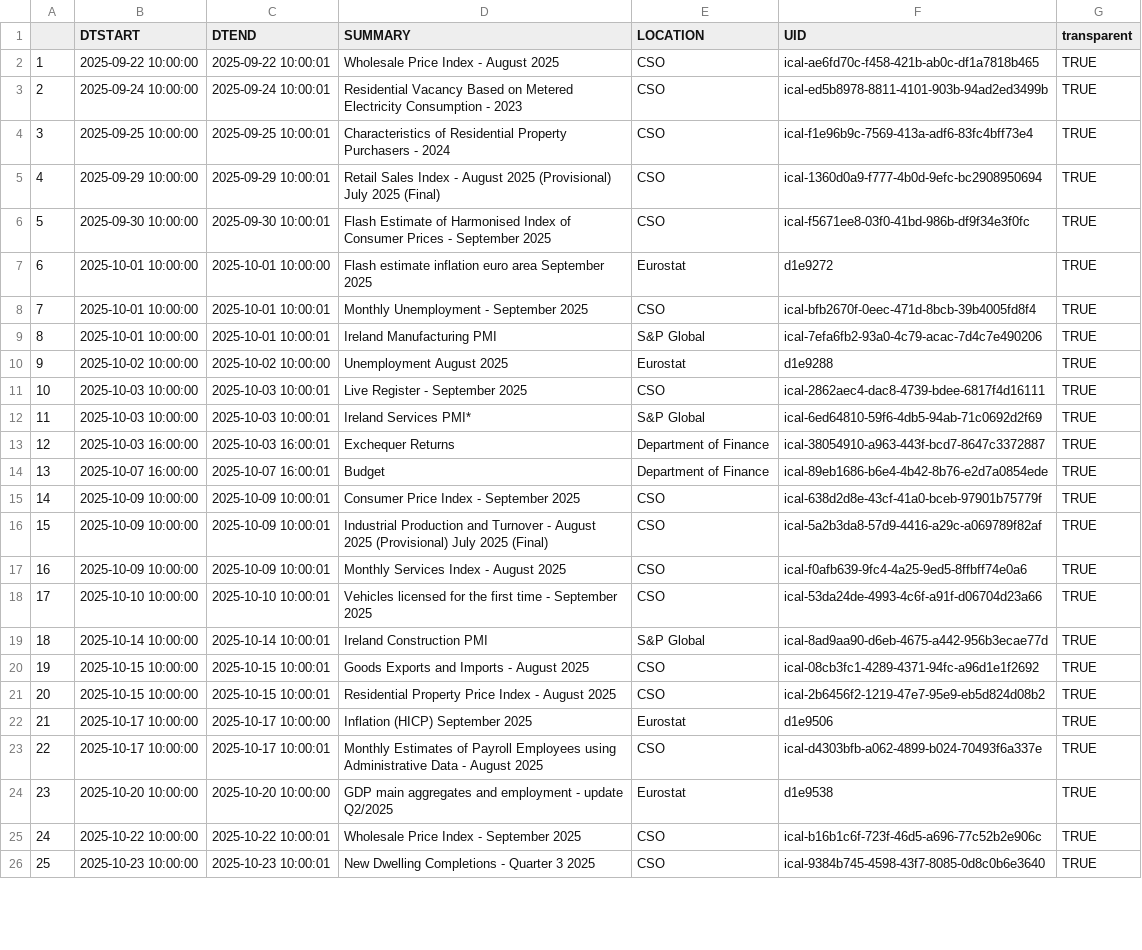
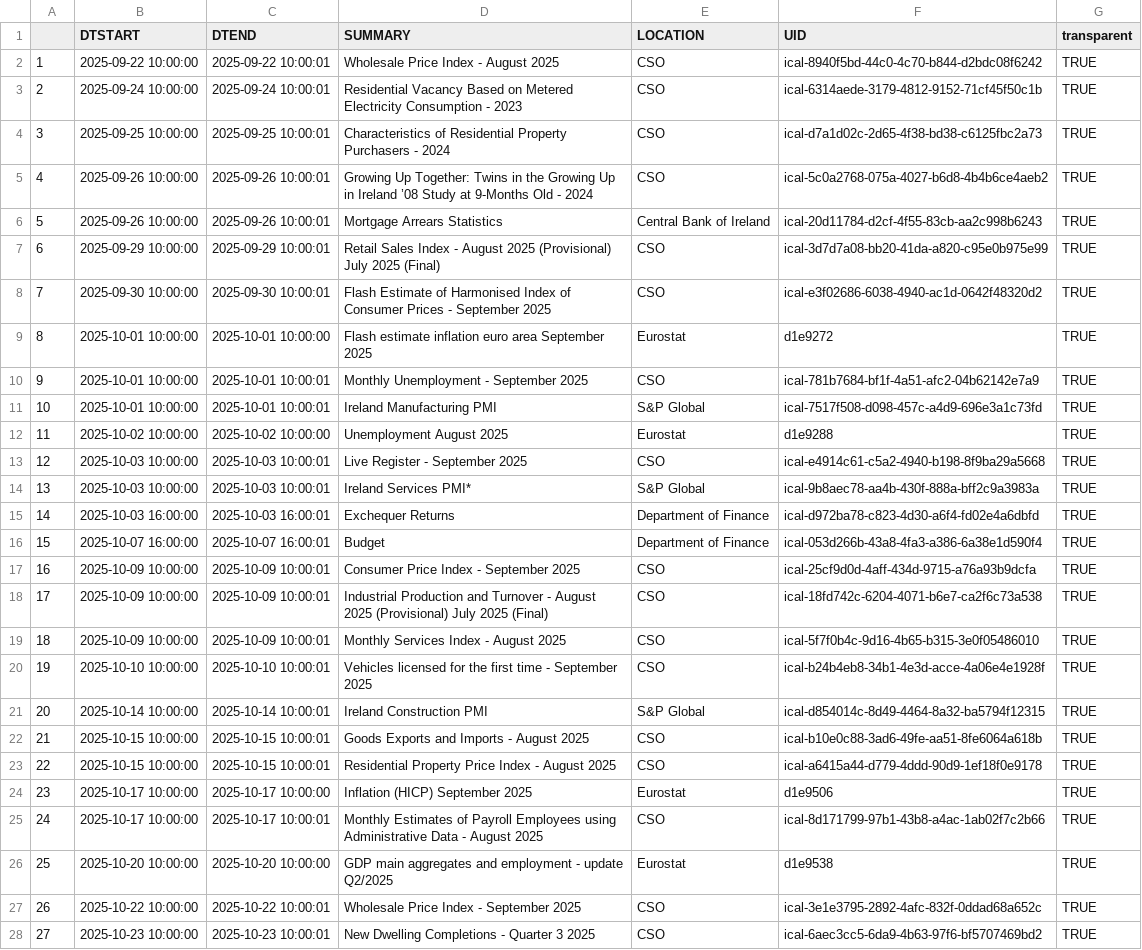
Before and after one commit to mflanagan201/gcal_auto, a CSV file: ECON_CAL.CSV, drawn as a sheet; only a part is shown; addresses are those after the commit; the diff covers the shown part only; the diff names each change by its address in the sheet, - before the commit and + after, or states it on an @@ line.

Commit message:
Add econ_cal.csv

```diff
--- a/ECON_CAL.CSV
+++ b/ECON_CAL.CSV
-F2 (UID): ical-ae6fd70c-f458-421b-ab0c-df1a7818b465
+F2 (UID): ical-8940f5bd-44c0-4c70-b844-d2bdc08f6242
-F3 (UID): ical-ed5b8978-8811-4101-903b-94ad2ed3499b
+F3 (UID): ical-6314aede-3179-4812-9152-71cf45f50c1b
-F4 (UID): ical-f1e96b9c-7569-413a-adf6-83fc4bff73e4
+F4 (UID): ical-d7a1d02c-2d65-4f38-bd38-c6125fbc2a73
+row 5: 4 | 2025-09-26 10:00:00 | 2025-09-26 10:00:01 | Growing Up Together: Twins in the Growing Up in Ireland ’08 Study at 9-Months Old - 2024 | CSO | ical-5c0a2768-075a-4027-b6d8-4b4b6ce4aeb2 | TRUE
+row 6: 5 | 2025-09-26 10:00:00 | 2025-09-26 10:00:01 | Mortgage Arrears Statistics | Central Bank of Ireland | ical-20d11784-d2cf-4f55-83cb-aa2c998b6243 | TRUE
@@ column A renumbered from row 7 down @@
-F7 (UID): ical-1360d0a9-f777-4b0d-9efc-bc2908950694
+F7 (UID): ical-3d7d7a08-bb20-41da-a820-c95e0b975e99
-F8 (UID): ical-f5671ee8-03f0-41bd-986b-df9f34e3f0fc
+F8 (UID): ical-e3f02686-6038-4940-ac1d-0642f48320d2
-F10 (UID): ical-bfb2670f-0eec-471d-8bcb-39b4005fd8f4
+F10 (UID): ical-781b7684-bf1f-4a51-afc2-04b62142e7a9
-F11 (UID): ical-7efa6fb2-93a0-4c79-acac-7d4c7e490206
+F11 (UID): ical-7517f508-d098-457c-a4d9-696e3a1c73fd
-F13 (UID): ical-2862aec4-dac8-4739-bdee-6817f4d16111
+F13 (UID): ical-e4914c61-c5a2-4940-b198-8f9ba29a5668
-F14 (UID): ical-6ed64810-59f6-4db5-94ab-71c0692d2f69
+F14 (UID): ical-9b8aec78-aa4b-430f-888a-bff2c9a3983a
-F15 (UID): ical-38054910-a963-443f-bcd7-8647c3372887
+F15 (UID): ical-d972ba78-c823-4d30-a6f4-fd02e4a6dbfd
-F16 (UID): ical-89eb1686-b6e4-4b42-8b76-e2d7a0854ede
+F16 (UID): ical-053d266b-43a8-4fa3-a386-6a38e1d590f4
-F17 (UID): ical-638d2d8e-43cf-41a0-bceb-97901b75779f
+F17 (UID): ical-25cf9d0d-4aff-434d-9715-a76a93b9dcfa
-F18 (UID): ical-5a2b3da8-57d9-4416-a29c-a069789f82af
+F18 (UID): ical-18fd742c-6204-4071-b6e7-ca2f6c73a538
-F19 (UID): ical-f0afb639-9fc4-4a25-9ed5-8ffbff74e0a6
+F19 (UID): ical-5f7f0b4c-9d16-4b65-b315-3e0f05486010
-F20 (UID): ical-53da24de-4993-4c6f-a91f-d06704d23a66
+F20 (UID): ical-b24b4eb8-34b1-4e3d-acce-4a06e4e1928f
-F21 (UID): ical-8ad9aa90-d6eb-4675-a442-956b3ecae77d
+F21 (UID): ical-d854014c-8d49-4464-8a32-ba5794f12315
-F22 (UID): ical-08cb3fc1-4289-4371-94fc-a96d1e1f2692
+F22 (UID): ical-b10e0c88-3ad6-49fe-aa51-8fe6064a618b
-F23 (UID): ical-2b6456f2-1219-47e7-95e9-eb5d824d08b2
+F23 (UID): ical-a6415a44-d779-4ddd-90d9-1ef18f0e9178
-F25 (UID): ical-d4303bfb-a062-4899-b024-70493f6a337e
+F25 (UID): ical-8d171799-97b1-43b8-a4ac-1ab02f7c2b66
-F27 (UID): ical-b16b1c6f-723f-46d5-a696-77c52b2e906c
+F27 (UID): ical-3e1e3795-2892-4afc-832f-0ddad68a652c
-F28 (UID): ical-9384b745-4598-43f7-8085-0d8c0b6e3640
+F28 (UID): ical-6aec3cc5-6da9-4b63-97f6-bf5707469bd2
```
Also changed, not shown: 8 edited cells elsewhere in this file.
